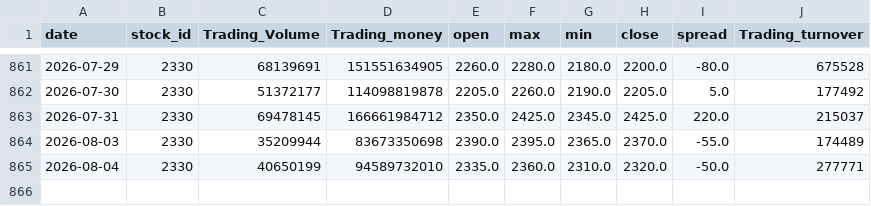
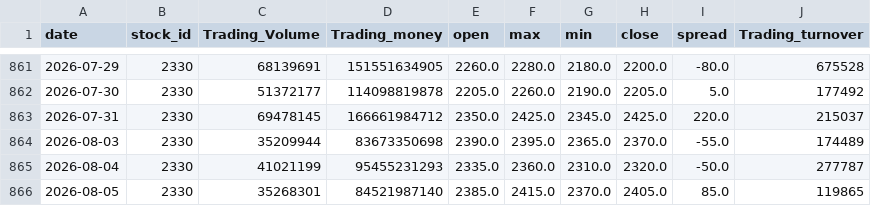
Before and after one commit to SerenaYuYu/stock-quant, a CSV file: data/2330.csv, drawn as a sheet; only a part is shown, gaps mark what is left out.

```diff
--- a/data/2330.csv
+++ b/data/2330.csv
@@ -864,2 +864,3 @@ date,stock_id,Trading_Volume,Trading_money,open,max,min,close,spread,Trading_tur
 2026-08-03,2330,35209944,83673350698,2390.0,2395.0,2365.0,2370.0,-55.0,174489
-2026-08-04,2330,40650199,94589732010,2335.0,2360.0,2310.0,2320.0,-50.0,277771
+2026-08-04,2330,41021199,95455231293,2335.0,2360.0,2310.0,2320.0,-50.0,277787
+2026-08-05,2330,35268301,84521987140,2385.0,2415.0,2370.0,2405.0,85.0,119865
```
Also changed, not shown: data/0050.csv, data/2317.csv.
